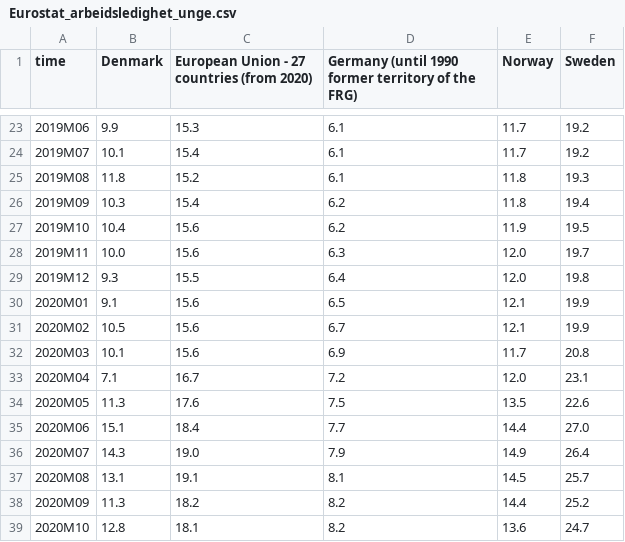
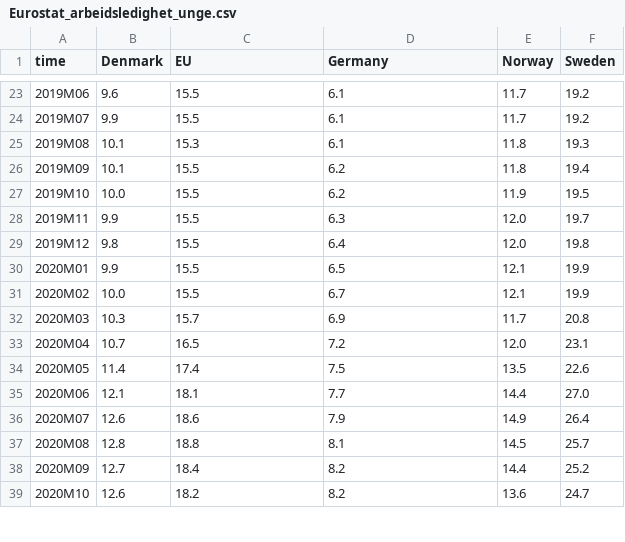
Before and after one commit to Qery-Data/NLM-Datatracker, a CSV file: data/Eurostat_arbeidsledighet_unge.csv, drawn as a sheet; only a part is shown, gaps mark what is left out; the diff covers the shown part only.

```diff
--- a/data/Eurostat_arbeidsledighet_unge.csv
+++ b/data/Eurostat_arbeidsledighet_unge.csv
@@ -1 +1 @@
-time,Denmark,European Union - 27 countries (from 2020),Germany (until 1990 former territory of the FRG),Norway,Sweden
+time,Denmark,EU,Germany,Norway,Sweden
@@ -23,17 +23,17 @@ time,Denmark,European Union - 27 countries (from 2020),Germany (until 1990 forme
-2019M06,9.9,15.3,6.1,11.7,19.2
-2019M07,10.1,15.4,6.1,11.7,19.2
-2019M08,11.8,15.2,6.1,11.8,19.3
-2019M09,10.3,15.4,6.2,11.8,19.4
-2019M10,10.4,15.6,6.2,11.9,19.5
-2019M11,10.0,15.6,6.3,12.0,19.7
-2019M12,9.3,15.5,6.4,12.0,19.8
-2020M01,9.1,15.6,6.5,12.1,19.9
-2020M02,10.5,15.6,6.7,12.1,19.9
-2020M03,10.1,15.6,6.9,11.7,20.8
-2020M04,7.1,16.7,7.2,12.0,23.1
-2020M05,11.3,17.6,7.5,13.5,22.6
-2020M06,15.1,18.4,7.7,14.4,27.0
-2020M07,14.3,19.0,7.9,14.9,26.4
-2020M08,13.1,19.1,8.1,14.5,25.7
-2020M09,11.3,18.2,8.2,14.4,25.2
-2020M10,12.8,18.1,8.2,13.6,24.7
+2019M06,9.6,15.5,6.1,11.7,19.2
+2019M07,9.9,15.5,6.1,11.7,19.2
+2019M08,10.1,15.3,6.1,11.8,19.3
+2019M09,10.1,15.5,6.2,11.8,19.4
+2019M10,10.0,15.5,6.2,11.9,19.5
+2019M11,9.9,15.5,6.3,12.0,19.7
+2019M12,9.8,15.5,6.4,12.0,19.8
+2020M01,9.9,15.5,6.5,12.1,19.9
+2020M02,10.0,15.5,6.7,12.1,19.9
+2020M03,10.3,15.7,6.9,11.7,20.8
+2020M04,10.7,16.5,7.2,12.0,23.1
+2020M05,11.4,17.4,7.5,13.5,22.6
+2020M06,12.1,18.1,7.7,14.4,27.0
+2020M07,12.6,18.6,7.9,14.9,26.4
+2020M08,12.8,18.8,8.1,14.5,25.7
+2020M09,12.7,18.4,8.2,14.4,25.2
+2020M10,12.6,18.2,8.2,13.6,24.7
```
Also changed, not shown: 72 edited cells elsewhere in this file.
